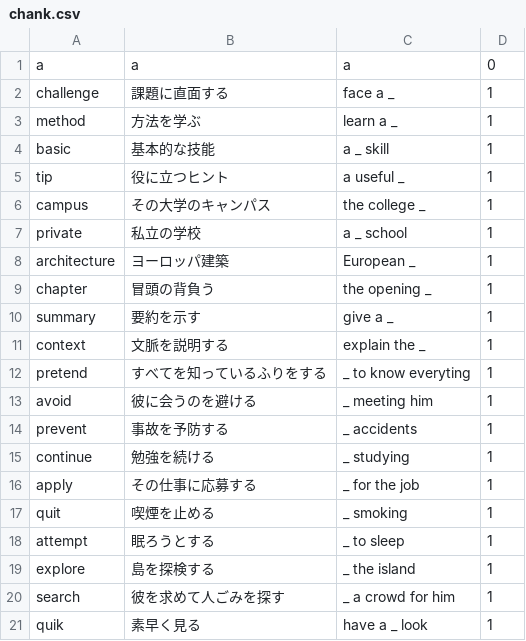
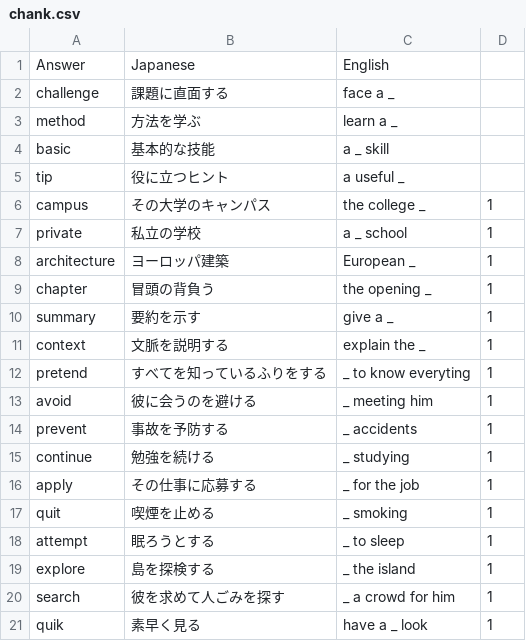
Before and after one commit to Smallbasic-n/NITNC_D1_BOT, a CSV file: lincoln/chank.csv, drawn as a sheet.

```diff
--- a/lincoln/chank.csv
+++ b/lincoln/chank.csv
@@ -1,6 +1,6 @@
-a,a,a,0
-"challenge","課題に直面する","face a _ ","1"
-"method","方法を学ぶ","learn a  _","1"
-"basic","基本的な技能","a _ skill","1"
-"tip","役に立つヒント","a useful _","1"
+"Answer","Japanese","English"
+"challenge","課題に直面する","face a _ "
+"method","方法を学ぶ","learn a  _"
+"basic","基本的な技能","a _ skill"
+"tip","役に立つヒント","a useful _"
 "campus","その大学のキャンパス","the college _","1"
```
Also changed, not shown: 8 other files.
